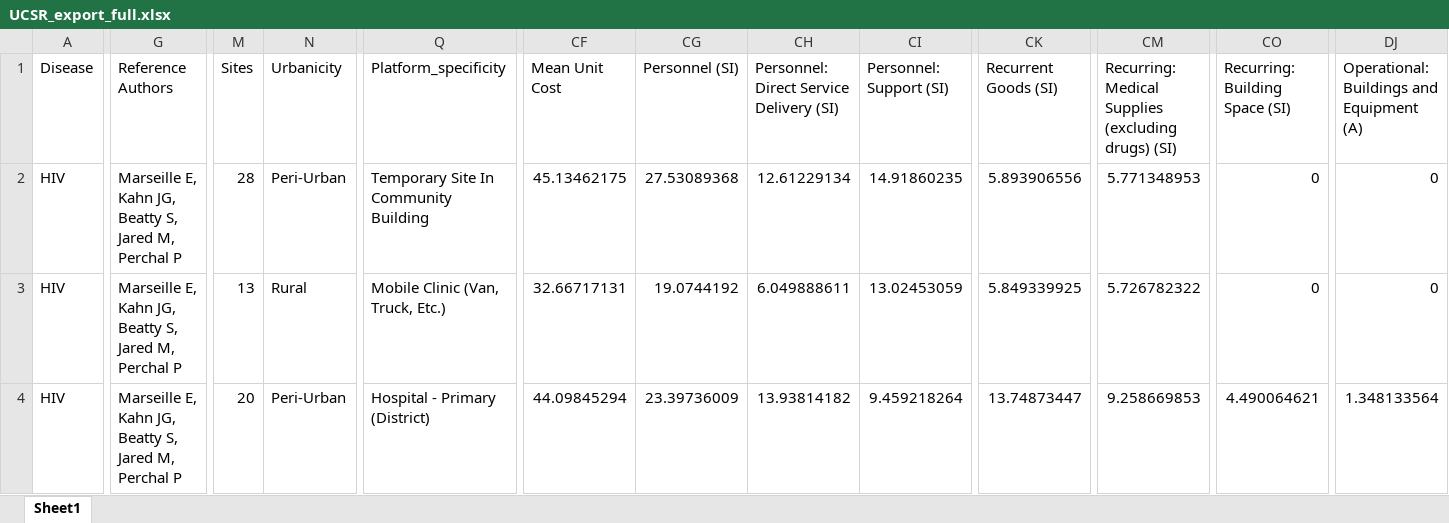
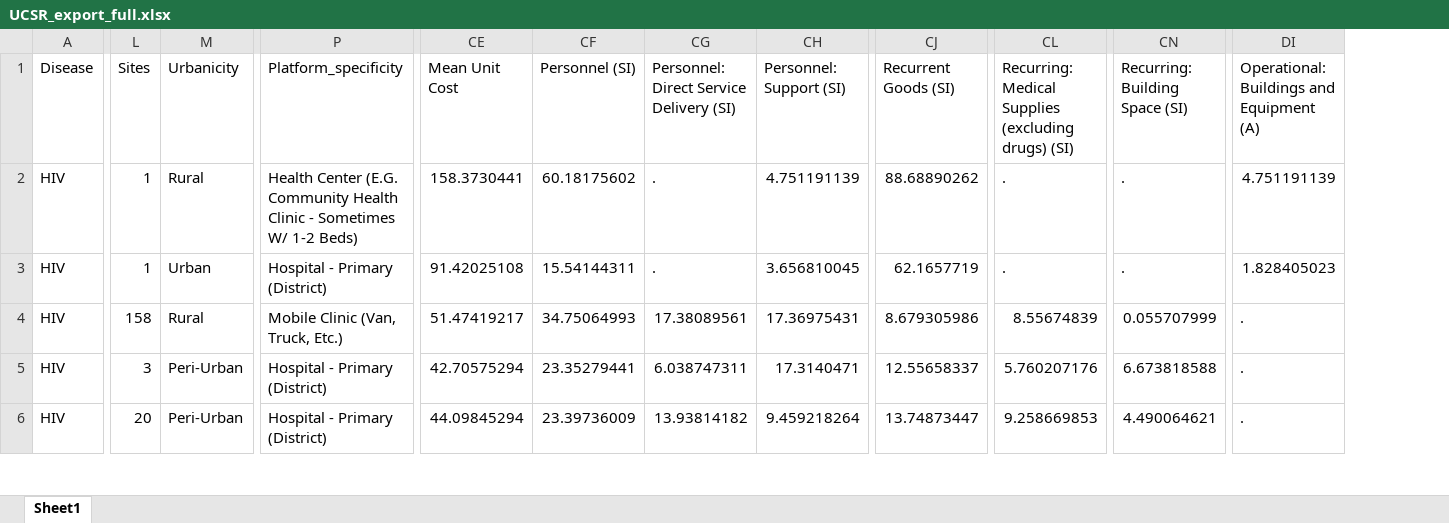
Before and after one commit to lilyalexander18/Post-Extraction-Processing, an Excel workbook: VMMC/UCSR_export_full.xlsx, sheet Sheet1, drawn as a sheet; only a part is shown, gaps mark what is left out; values as stored, in another font and other column widths than the file's, no borders; removed rows and columns are numbered as before the commit, all else as after; rows hold the shown columns only; the diff covers the shown part only; the diff names each change by its address in the sheet, - before the commit and + after, or states it on an @@ line.

```diff
--- a/VMMC/UCSR_export_full.xlsx (sheet Sheet1)
+++ b/VMMC/UCSR_export_full.xlsx (sheet Sheet1)
-column G, rows 1-4: Reference Authors | Marseille E, Kahn JG, Beatty S, Jared M, Perchal P | Marseille E, Kahn JG, Beatty S, Jared M, Perchal P | Marseille E, Kahn JG, Beatty S, Jared M, Perchal P
+row 2: HIV | 1 | Rural | Health Center (E.G. Community Health Clinic - Sometimes W/ 1-2 Beds) | 158.3730441 | 60.18175602 | . | 4.751191139 | 88.68890262 | . | . | 4.751191139
+row 3: HIV | 1 | Urban | Hospital - Primary (District) | 91.42025108 | 15.54144311 | . | 3.656810045 | 62.1657719 | . | . | 1.828405023
-L4: 28
+L4: 158
-M4: Peri-Urban
+M4: Rural
-P4: Temporary Site In Community Building
+P4: Mobile Clinic (Van, Truck, Etc.)
-CE4: 45.13462175
+CE4: 51.47419217
-CF4: 27.53089368
+CF4: 34.75064993
-CG4: 12.61229134
+CG4: 17.38089561
-CH4: 14.91860235
+CH4: 17.36975431
-CJ4: 5.893906556
+CJ4: 8.679305986
-CL4: 5.771348953
+CL4: 8.55674839
-CN4: 0
+CN4: 0.055707999
-DI4:DI5: 0
+DI4:DI5: .
-L5: 13
+L5: 3
-M5: Rural
+M5: Peri-Urban
-P5: Mobile Clinic (Van, Truck, Etc.)
+P5: Hospital - Primary (District)
-CE5: 32.66717131
+CE5: 42.70575294
-CF5: 19.0744192
+CF5: 23.35279441
-CG5: 6.049888611
+CG5: 6.038747311
-CH5: 13.02453059
+CH5: 17.3140471
-CJ5: 5.849339925
+CJ5: 12.55658337
-CL5: 5.726782322
+CL5: 5.760207176
-CN5: 0
+CN5: 6.673818588
-DI6: 1.348133564
+DI6: .
```
Also changed, not shown: 2 added rows, 2 removed rows, 29 moved rows and 562 edited cells elsewhere in this sheet, 3 other files.
